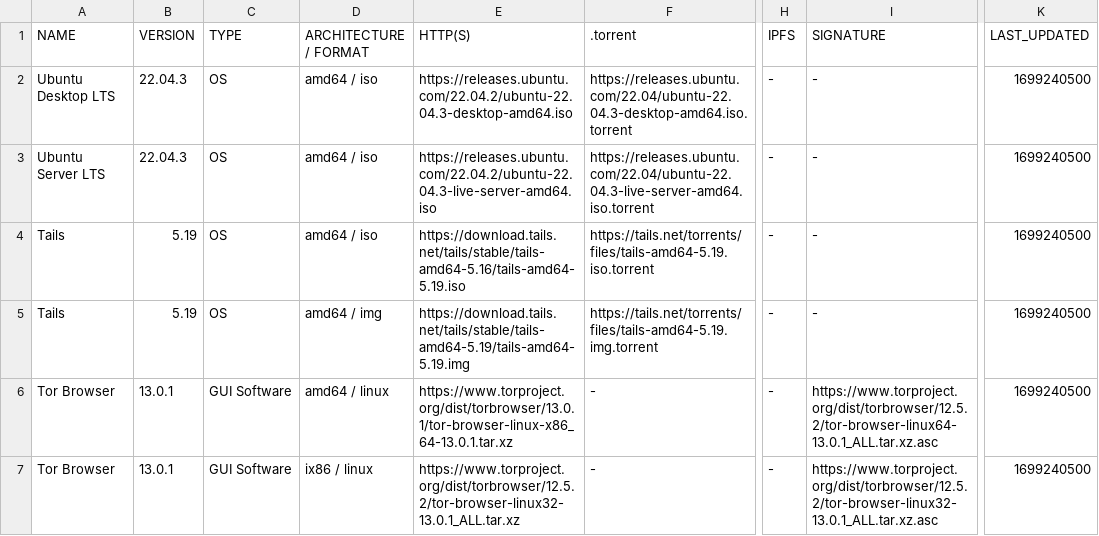
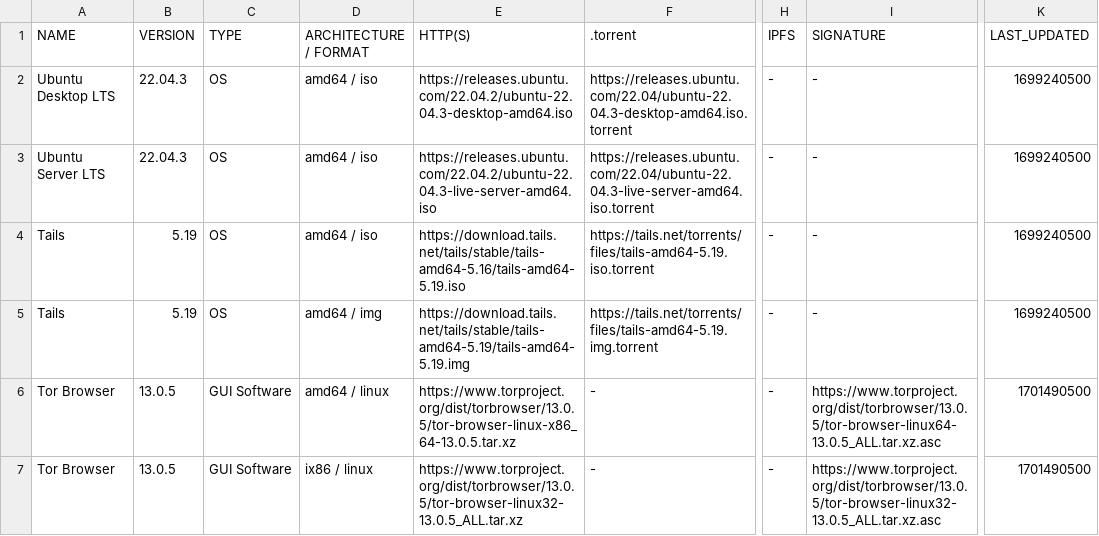
Before and after one commit to greyhat-academy/lists.d, a TSV file: largefiles.downloads.links.list.tsv, drawn as a sheet; only a part is shown, gaps mark what is left out; the diff covers the shown part only; the diff names each change by its address in the sheet, - before the commit and + after, or states it on an @@ line.

Commit message:
adding Download links fir Firefox ESR, Thunderbird and Tor Browser
Signed-off-by: kkarhan <kevin@karhan.guru>

```diff
--- a/largefiles.downloads.links.list.tsv
+++ b/largefiles.downloads.links.list.tsv
-B6:B7 (VERSION): 13.0.1
+B6:B7 (VERSION): 13.0.5
-E6 (HTTP(S)): https://www.torproject.org/dist/torbrowser/13.0.1/tor-browser-linux-x86_64-13.0.1.tar.xz
+E6 (HTTP(S)): https://www.torproject.org/dist/torbrowser/13.0.5/tor-browser-linux-x86_64-13.0.5.tar.xz
-I6 (SIGNATURE): https://www.torproject.org/dist/torbrowser/12.5.2/tor-browser-linux64-13.0.1_ALL.tar.xz.asc
+I6 (SIGNATURE): https://www.torproject.org/dist/torbrowser/13.0.5/tor-browser-linux64-13.0.5_ALL.tar.xz.asc
-K6:K7 (LAST_UPDATED): 1699240500
+K6:K7 (LAST_UPDATED): 1701490500
-E7 (HTTP(S)): https://www.torproject.org/dist/torbrowser/12.5.2/tor-browser-linux32-13.0.1_ALL.tar.xz
+E7 (HTTP(S)): https://www.torproject.org/dist/torbrowser/13.0.5/tor-browser-linux32-13.0.5_ALL.tar.xz
-I7 (SIGNATURE): https://www.torproject.org/dist/torbrowser/12.5.2/tor-browser-linux32-13.0.1_ALL.tar.xz.asc
+I7 (SIGNATURE): https://www.torproject.org/dist/torbrowser/13.0.5/tor-browser-linux32-13.0.5_ALL.tar.xz.asc
```
Also changed, not shown: 6 added rows elsewhere in this file.
